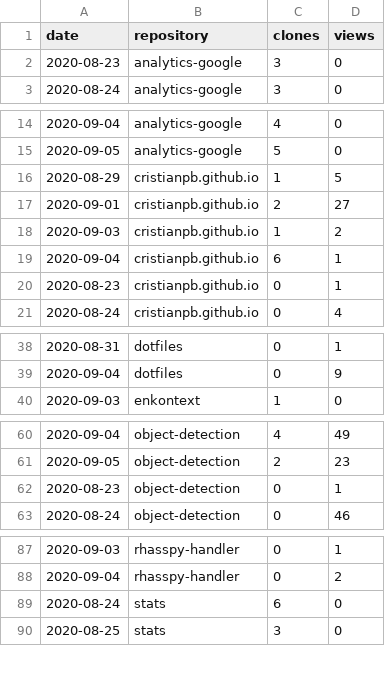
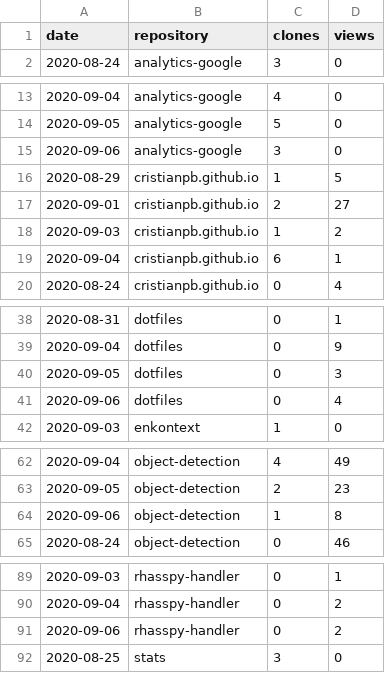
Before and after one commit to cristianpb/stats, a CSV file: github-visits.csv, drawn as a sheet; only a part is shown, gaps mark what is left out; removed rows and columns are numbered as before the commit, all else as after; the diff covers the shown part only; the diff names each change by its address in the sheet, - before the commit and + after, or states it on an @@ line.

```diff
--- a/github-visits.csv
+++ b/github-visits.csv
-row 2: 2020-08-23 | analytics-google | 3 | 0
+row 15: 2020-09-06 | analytics-google | 3 | 0
-row 20: 2020-08-23 | cristianpb.github.io | 0 | 1
+row 40: 2020-09-05 | dotfiles | 0 | 3
+row 41: 2020-09-06 | dotfiles | 0 | 4
-row 62: 2020-08-23 | object-detection | 0 | 1
+row 64: 2020-09-06 | object-detection | 1 | 8
-row 89: 2020-08-24 | stats | 6 | 0
+row 91: 2020-09-06 | rhasspy-handler | 0 | 2
```
Also changed, not shown: 5 added rows and 2 removed rows elsewhere in this file, github-repositories.csv.
